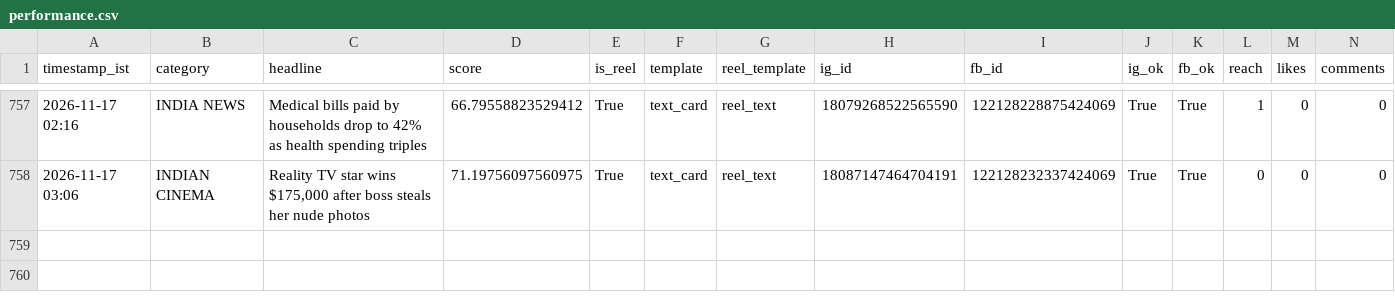
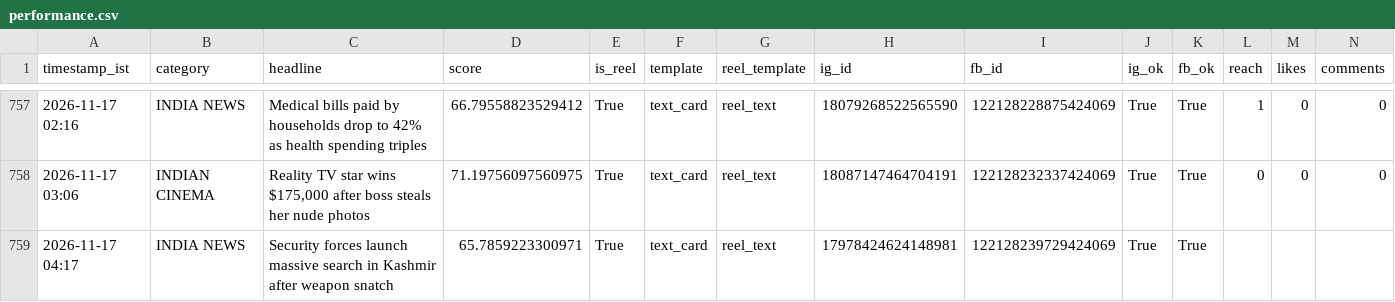
Before and after one commit to araviaravind333-sketch/Aravind24new, a CSV file: data/performance.csv, drawn as a sheet; only a part is shown, gaps mark what is left out; rows hold the shown columns only; the diff names each change by its address in the sheet, - before the commit and + after, or states it on an @@ line.

```diff
--- a/data/performance.csv
+++ b/data/performance.csv
+row 759: 2026-11-17 04:17 | INDIA NEWS | Security forces launch massive search in Kashmir after weapon snatch | 65.7859223300971 | True | text_card | reel_text | 17978424624148981 | 122128239729424069 | True | True
```
Also changed, not shown: 2 other files.
